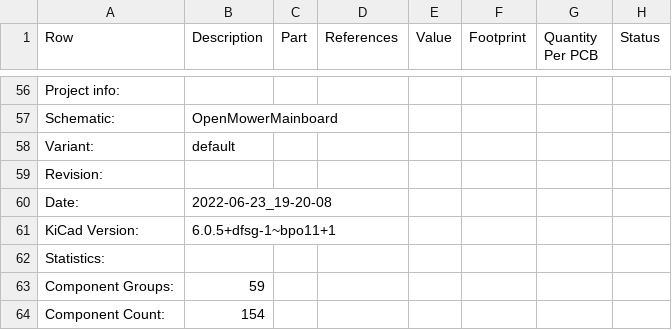
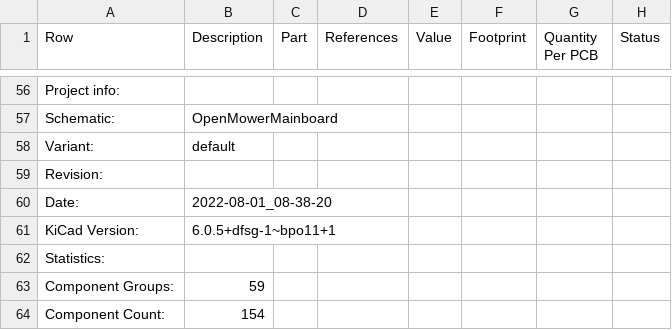
Before and after one commit to rfvermut/OpenMower, a CSV file: release/OpenMowerMainboard-bom.csv, drawn as a sheet; only a part is shown, gaps mark what is left out; the diff names each change by its address in the sheet, - before the commit and + after, or states it on an @@ line.

```diff
--- a/release/OpenMowerMainboard-bom.csv
+++ b/release/OpenMowerMainboard-bom.csv
-B60 (Description): 2022-06-23_19-20-08
+B60 (Description): 2022-08-01_08-38-20
```
Also changed, not shown: 26 other files.
